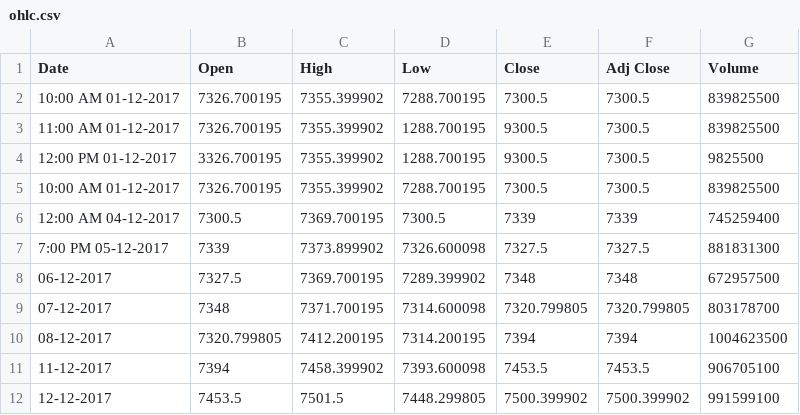
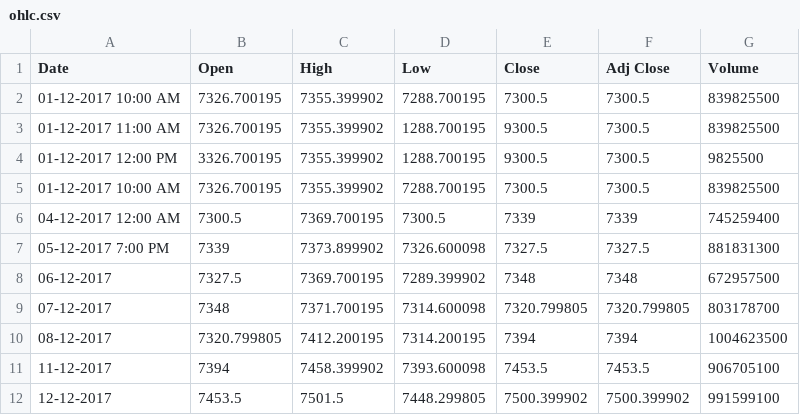
Before and after one commit to akshaytech9/demo, a CSV file: ohlc.csv, drawn as a sheet; only a part is shown.

Commit message:
Add files via upload

```diff
--- a/ohlc.csv
+++ b/ohlc.csv
@@ -1,8 +1,8 @@
 Date,Open,High,Low,Close,Adj Close,Volume
-10:00 AM 01-12-2017,7326.700195,7355.399902,7288.700195,7300.5,7300.5,839825500
-11:00 AM 01-12-2017,7326.700195,7355.399902,1288.700195,9300.5,7300.5,839825500
-12:00 PM 01-12-2017,3326.700195,7355.399902,1288.700195,9300.5,7300.5,9825500
-10:00 AM 01-12-2017,7326.700195,7355.399902,7288.700195,7300.5,7300.5,839825500
-12:00 AM 04-12-2017,7300.5,7369.700195,7300.5,7339,7339,745259400
-7:00 PM 05-12-2017,7339,7373.899902,7326.600098,7327.5,7327.5,881831300
+01-12-2017 10:00 AM,7326.700195,7355.399902,7288.700195,7300.5,7300.5,839825500
+01-12-2017 11:00 AM,7326.700195,7355.399902,1288.700195,9300.5,7300.5,839825500
+01-12-2017 12:00 PM,3326.700195,7355.399902,1288.700195,9300.5,7300.5,9825500
+01-12-2017 10:00 AM,7326.700195,7355.399902,7288.700195,7300.5,7300.5,839825500
+04-12-2017 12:00 AM,7300.5,7369.700195,7300.5,7339,7339,745259400
+05-12-2017 7:00 PM,7339,7373.899902,7326.600098,7327.5,7327.5,881831300
 06-12-2017,7327.5,7369.700195,7289.399902,7348,7348,672957500
```
